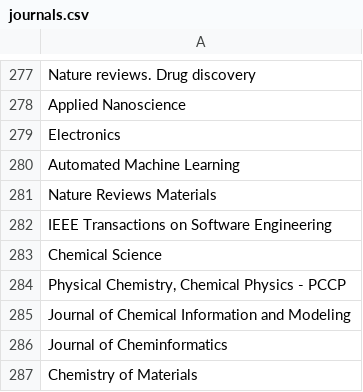
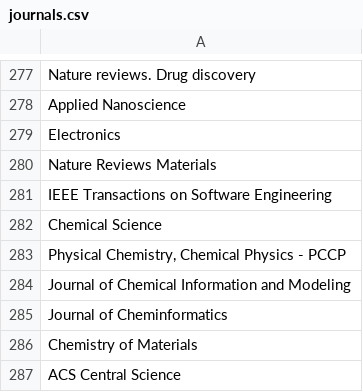
Before and after one commit to SonyShrestha/SDM_Lab1, a CSV file: splitted_files/journals.csv, drawn as a sheet; only a part is shown, gaps mark what is left out; the shorter side is filled out with more unchanged rows.

```diff
--- a/splitted_files/journals.csv
+++ b/splitted_files/journals.csv
@@ -279,3 +279,2 @@ Applied Nanoscience
 Electronics
-Automated Machine Learning
 Nature Reviews Materials
```
Also changed, not shown: splitted_files/authors.csv, splitted_files/workshop_paper.csv, 6 other files.
